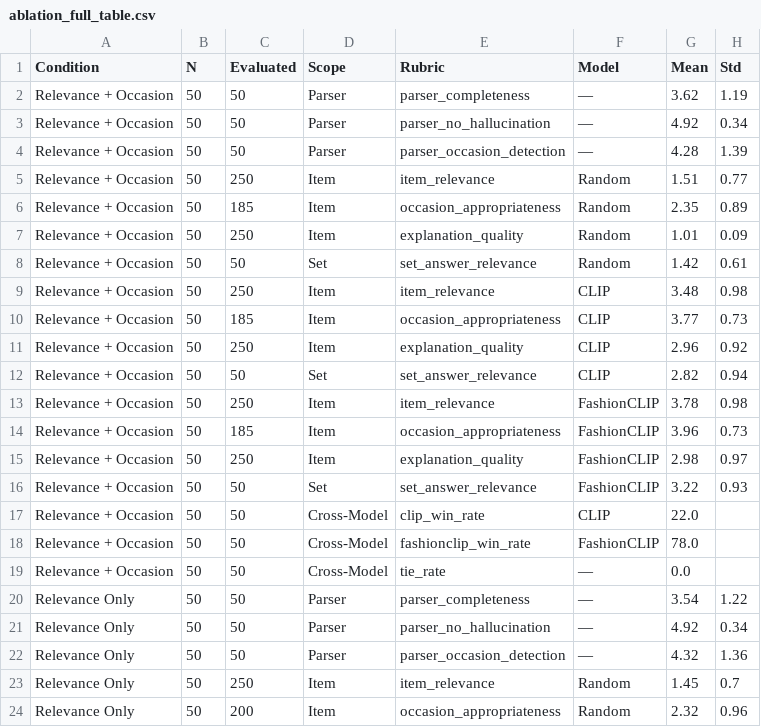
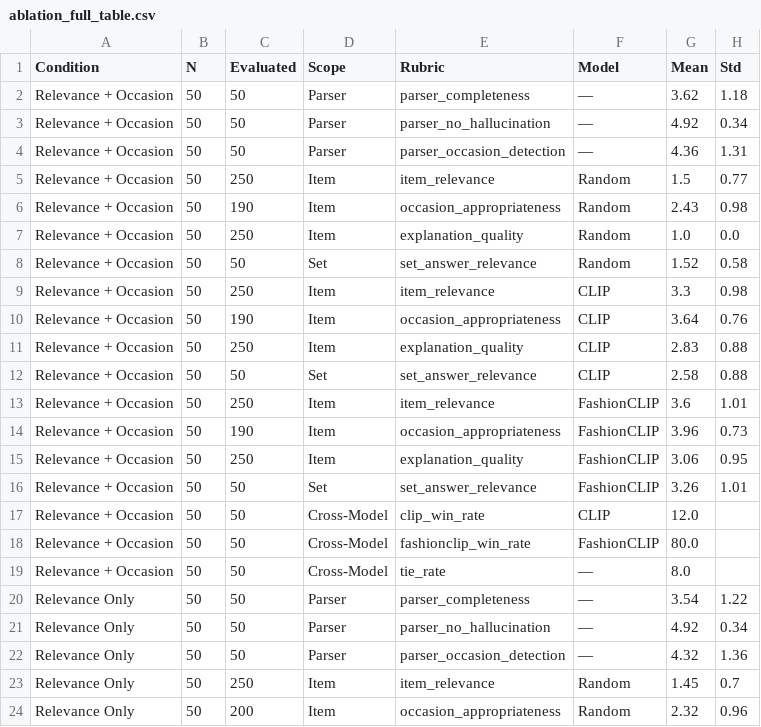
Before and after one commit to zhenyihuchen/Fast-Fashion-Assistant-using-RecSys, a CSV file: evaluation/results/ablation_full_table.csv, drawn as a sheet; only a part is shown.

```diff
--- a/evaluation/results/ablation_full_table.csv
+++ b/evaluation/results/ablation_full_table.csv
@@ -1,20 +1,20 @@
 Condition,N,Evaluated,Scope,Rubric,Model,Mean,Std
-Relevance + Occasion,50,50,Parser,parser_completeness,—,3.62,1.19
+Relevance + Occasion,50,50,Parser,parser_completeness,—,3.62,1.18
 Relevance + Occasion,50,50,Parser,parser_no_hallucination,—,4.92,0.34
-Relevance + Occasion,50,50,Parser,parser_occasion_detection,—,4.28,1.39
-Relevance + Occasion,50,250,Item,item_relevance,Random,1.51,0.77
-Relevance + Occasion,50,185,Item,occasion_appropriateness,Random,2.35,0.89
-Relevance + Occasion,50,250,Item,explanation_quality,Random,1.01,0.09
-Relevance + Occasion,50,50,Set,set_answer_relevance,Random,1.42,0.61
-Relevance + Occasion,50,250,Item,item_relevance,CLIP,3.48,0.98
-Relevance + Occasion,50,185,Item,occasion_appropriateness,CLIP,3.77,0.73
-Relevance + Occasion,50,250,Item,explanation_quality,CLIP,2.96,0.92
-Relevance + Occasion,50,50,Set,set_answer_relevance,CLIP,2.82,0.94
-Relevance + Occasion,50,250,Item,item_relevance,FashionCLIP,3.78,0.98
-Relevance + Occasion,50,185,Item,occasion_appropriateness,FashionCLIP,3.96,0.73
-Relevance + Occasion,50,250,Item,explanation_quality,FashionCLIP,2.98,0.97
-Relevance + Occasion,50,50,Set,set_answer_relevance,FashionCLIP,3.22,0.93
-Relevance + Occasion,50,50,Cross-Model,clip_win_rate,CLIP,22.0,
-Relevance + Occasion,50,50,Cross-Model,fashionclip_win_rate,FashionCLIP,78.0,
-Relevance + Occasion,50,50,Cross-Model,tie_rate,—,0.0,
+Relevance + Occasion,50,50,Parser,parser_occasion_detection,—,4.36,1.31
+Relevance + Occasion,50,250,Item,item_relevance,Random,1.5,0.77
+Relevance + Occasion,50,190,Item,occasion_appropriateness,Random,2.43,0.98
+Relevance + Occasion,50,250,Item,explanation_quality,Random,1.0,0.0
+Relevance + Occasion,50,50,Set,set_answer_relevance,Random,1.52,0.58
+Relevance + Occasion,50,250,Item,item_relevance,CLIP,3.3,0.98
+Relevance + Occasion,50,190,Item,occasion_appropriateness,CLIP,3.64,0.76
+Relevance + Occasion,50,250,Item,explanation_quality,CLIP,2.83,0.88
+Relevance + Occasion,50,50,Set,set_answer_relevance,CLIP,2.58,0.88
+Relevance + Occasion,50,250,Item,item_relevance,FashionCLIP,3.6,1.01
+Relevance + Occasion,50,190,Item,occasion_appropriateness,FashionCLIP,3.96,0.73
+Relevance + Occasion,50,250,Item,explanation_quality,FashionCLIP,3.06,0.95
+Relevance + Occasion,50,50,Set,set_answer_relevance,FashionCLIP,3.26,1.01
+Relevance + Occasion,50,50,Cross-Model,clip_win_rate,CLIP,12.0,
+Relevance + Occasion,50,50,Cross-Model,fashionclip_win_rate,FashionCLIP,80.0,
+Relevance + Occasion,50,50,Cross-Model,tie_rate,—,8.0,
 Relevance Only,50,50,Parser,parser_completeness,—,3.54,1.22
```
Also changed, not shown: evaluation/results/ablation_focused_comparison.csv, 11 other files.
